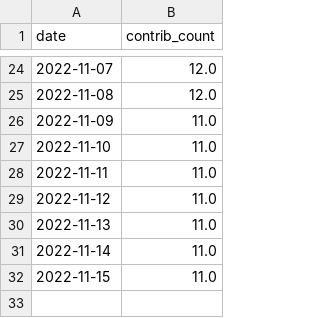
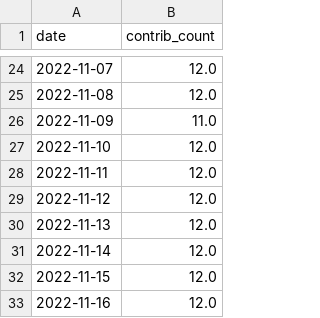
Before and after one commit to maxisoft/github-contributions-predictor, a CSV file: maxisoft.csv, drawn as a sheet; only a part is shown, gaps mark what is left out.

```diff
--- a/maxisoft.csv
+++ b/maxisoft.csv
@@ -26,7 +26,8 @@ date,contrib_count
 2022-11-09,11.0
-2022-11-10,11.0
-2022-11-11,11.0
-2022-11-12,11.0
-2022-11-13,11.0
-2022-11-14,11.0
-2022-11-15,11.0
+2022-11-10,12.0
+2022-11-11,12.0
+2022-11-12,12.0
+2022-11-13,12.0
+2022-11-14,12.0
+2022-11-15,12.0
+2022-11-16,12.0
```
Also changed, not shown: tieonlinux.csv.
